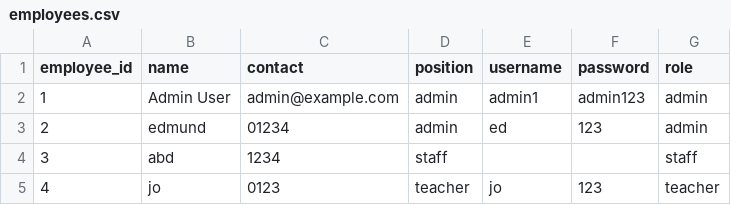
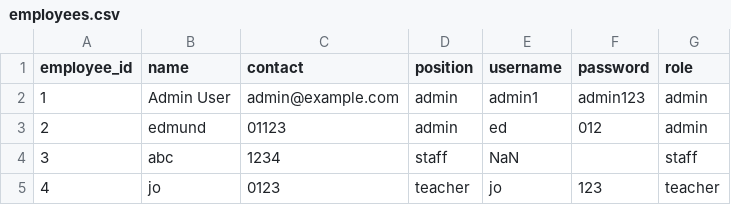
Before and after one commit to EdmundLYK/University-System, a CSV file: employees.csv, drawn as a sheet.

Commit message:
added update employee function

```diff
--- a/employees.csv
+++ b/employees.csv
@@ -2,4 +2,4 @@ employee_id,name,contact,position,username,password,role
 1,Admin User,admin@example.com,admin,admin1,admin123,admin
-2,edmund,01234,admin,ed,123,admin
-3,abd,1234,staff,,,staff
+2,edmund,01123,admin,ed,012,admin
+3,abc,1234,staff,NaN,,staff
 4,jo,0123,teacher,jo,123,teacher
```
Also changed, not shown: 3 other files.
